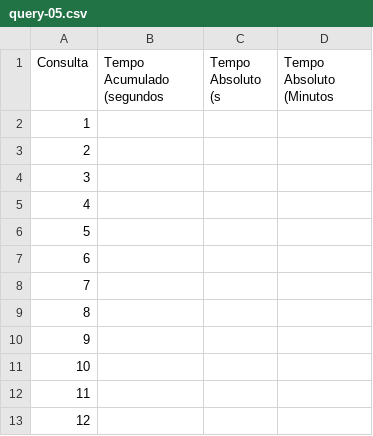
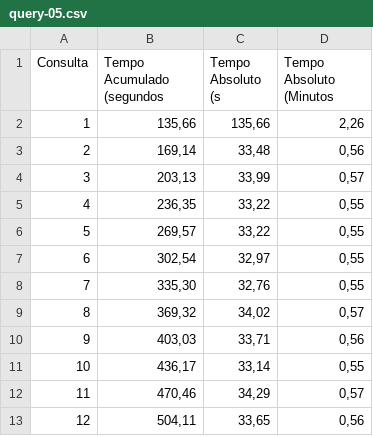
Before and after one commit to alexsandro-matias/TPC-H, a CSV file: queries-time-results-sets/no-otimization/query-05.csv, drawn as a sheet; only a part is shown; the diff covers the shown part only.

```diff
--- a/queries-time-results-sets/no-otimization/query-05.csv
+++ b/queries-time-results-sets/no-otimization/query-05.csv
@@ -1,13 +1,13 @@
 Consulta,Tempo Acumulado (segundos,Tempo Absoluto (s,Tempo Absoluto (Minutos
-1,,,
-2,,,
-3,,,
-4,,,
-5,,,
-6,,,
-7,,,
-8,,,
-9,,,
-10,,,
-11,,,
-12,,,
+1,"135,66","135,66","2,26"
+2,"169,14","33,48","0,56"
+3,"203,13","33,99","0,57"
+4,"236,35","33,22","0,55"
+5,"269,57","33,22","0,55"
+6,"302,54","32,97","0,55"
+7,"335,30","32,76","0,55"
+8,"369,32","34,02","0,57"
+9,"403,03","33,71","0,56"
+10,"436,17","33,14","0,55"
+11,"470,46","34,29","0,57"
+12,"504,11","33,65","0,56"
```
Also changed, not shown: 54 edited cells elsewhere in this file, queries-time-results-sets/no-otimization/avg-queries.csv, queries-time-results-sets/no-otimization/query-21.csv, 3 other files.
